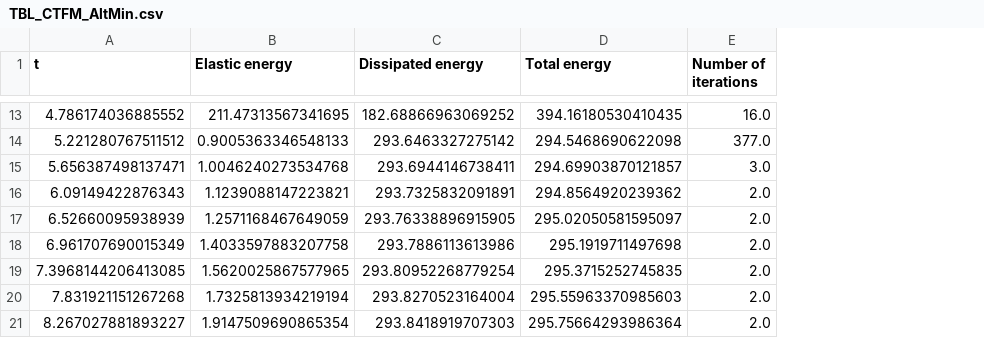
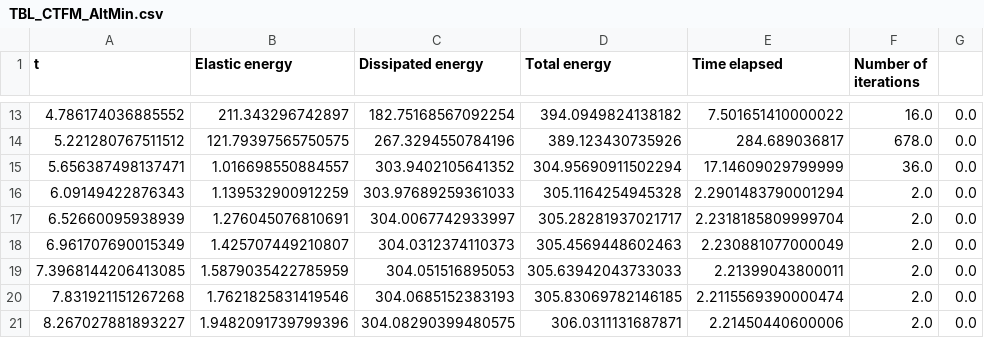
Before and after one commit to conmccoid/Fractures-Code, a CSV file: output/TBL_CTFM_AltMin.csv, drawn as a sheet; only a part is shown, gaps mark what is left out; addresses are those after the commit; the diff covers the shown part only; the diff names each change by its address in the sheet, - before the commit and + after, or states it on an @@ line.

```diff
--- a/output/TBL_CTFM_AltMin.csv
+++ b/output/TBL_CTFM_AltMin.csv
+column E (Time elapsed), rows 13-21: 7.501651410000022 | 284.689036817 | 17.14609029799999 | 2.2901483790001294 | 2.2318185809999704 | 2.230881077000049 | 2.21399043800011 | 2.2115569390000474 | 2.21450440600006
+column G, rows 13-21: all 0.0
-B13 (Elastic energy): 211.47313567341695
+B13 (Elastic energy): 211.343296742897
-C13 (Dissipated energy): 182.68866963069252
+C13 (Dissipated energy): 182.75168567092254
-D13 (Total energy): 394.16180530410435
+D13 (Total energy): 394.0949824138182
-B14 (Elastic energy): 0.9005363346548133
+B14 (Elastic energy): 121.79397565750575
-C14 (Dissipated energy): 293.6463327275142
+C14 (Dissipated energy): 267.3294550784196
-D14 (Total energy): 294.5468690622098
+D14 (Total energy): 389.123430735926
-F14 (Number of iterations): 377.0
+F14 (Number of iterations): 678.0
-B15 (Elastic energy): 1.0046240273534768
+B15 (Elastic energy): 1.016698550884557
-C15 (Dissipated energy): 293.6944146738411
+C15 (Dissipated energy): 303.9402105641352
-D15 (Total energy): 294.69903870121857
+D15 (Total energy): 304.95690911502294
-F15 (Number of iterations): 3.0
+F15 (Number of iterations): 36.0
-B16 (Elastic energy): 1.1239088147223821
+B16 (Elastic energy): 1.139532900912259
-C16 (Dissipated energy): 293.7325832091891
+C16 (Dissipated energy): 303.97689259361033
-D16 (Total energy): 294.8564920239362
+D16 (Total energy): 305.1164254945328
-B17 (Elastic energy): 1.2571168467649059
+B17 (Elastic energy): 1.276045076810691
-C17 (Dissipated energy): 293.76338896915905
+C17 (Dissipated energy): 304.0067742933997
-D17 (Total energy): 295.02050581595097
+D17 (Total energy): 305.28281937021717
-B18 (Elastic energy): 1.4033597883207758
+B18 (Elastic energy): 1.425707449210807
-C18 (Dissipated energy): 293.7886113613986
+C18 (Dissipated energy): 304.0312374110373
-D18 (Total energy): 295.1919711497698
+D18 (Total energy): 305.4569448602463
-B19 (Elastic energy): 1.5620025867577965
+B19 (Elastic energy): 1.5879035422785959
-C19 (Dissipated energy): 293.80952268779254
+C19 (Dissipated energy): 304.051516895053
-D19 (Total energy): 295.3715252745835
+D19 (Total energy): 305.63942043733033
-B20 (Elastic energy): 1.7325813934219194
+B20 (Elastic energy): 1.7621825831419546
-C20 (Dissipated energy): 293.8270523164004
+C20 (Dissipated energy): 304.0685152383193
-D20 (Total energy): 295.55963370985603
+D20 (Total energy): 305.83069782146185
-B21 (Elastic energy): 1.9147509690865354
+B21 (Elastic energy): 1.9482091739799396
-C21 (Dissipated energy): 293.8418919707303
+C21 (Dissipated energy): 304.08290399480575
-D21 (Total energy): 295.75664293986364
+D21 (Total energy): 306.0311131687871
```
Also changed, not shown: 30 edited cells elsewhere in this file, output/TBL_CTFM_CubicBacktracking.csv, output/TBL_CTFM_Parallelogram.csv, 8 other files.
